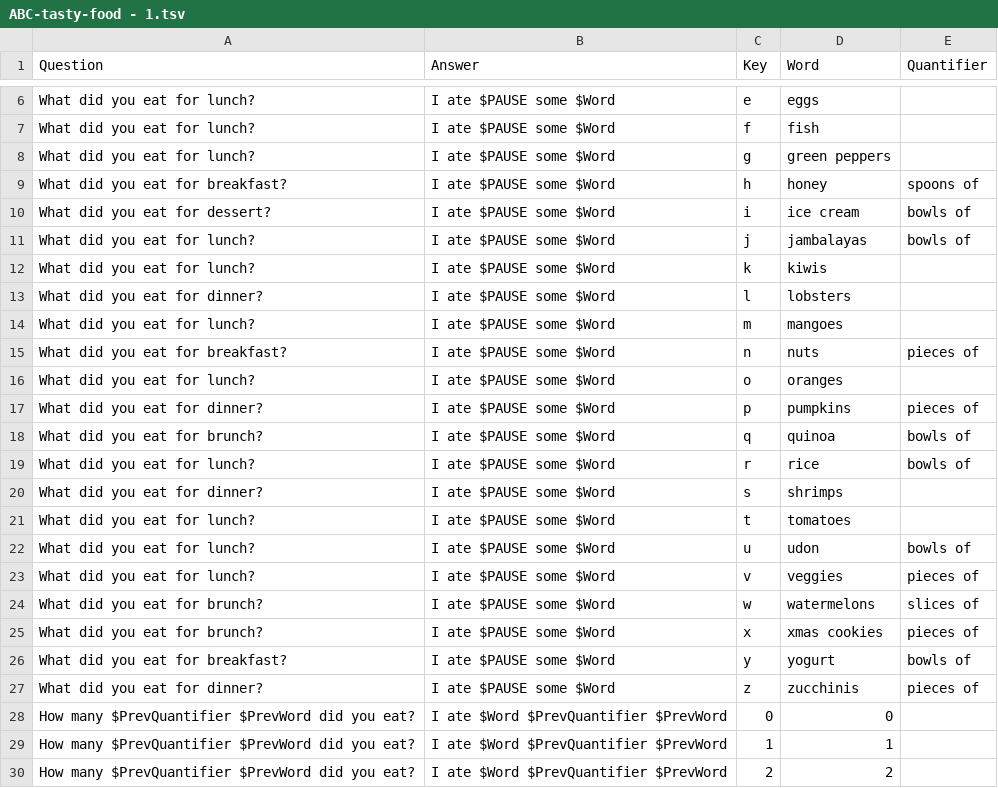
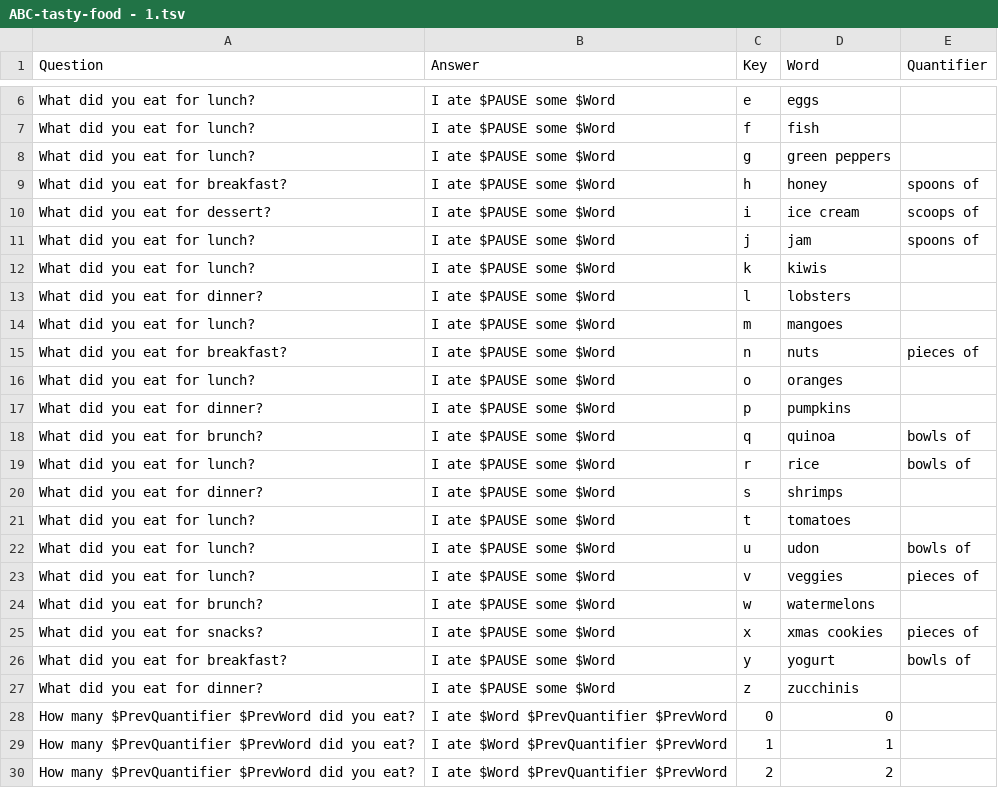
Before and after one commit to SlowBubble/keyboarding4kids, a TSV file: appPlay/assets/ABC-tasty-food - 1.tsv, drawn as a sheet; only a part is shown, gaps mark what is left out.

Commit message:
added images for food

```diff
--- a/appPlay/assets/ABC-tasty-food - 1.tsv
+++ b/appPlay/assets/ABC-tasty-food - 1.tsv
@@ -9,4 +9,4 @@ What did you eat for lunch?	I ate $PAUSE some $Word	g	green peppers
 What did you eat for breakfast?	I ate $PAUSE some $Word	h	honey	spoons of
-What did you eat for dessert?	I ate $PAUSE some $Word	i	ice cream	bowls of
-What did you eat for lunch?	I ate $PAUSE some $Word	j	jambalayas	bowls of
+What did you eat for dessert?	I ate $PAUSE some $Word	i	ice cream	scoops of
+What did you eat for lunch?	I ate $PAUSE some $Word	j	jam	spoons of
 What did you eat for lunch?	I ate $PAUSE some $Word	k	kiwis	
@@ -16,3 +16,3 @@ What did you eat for breakfast?	I ate $PAUSE some $Word	n	nuts	pieces of
 What did you eat for lunch?	I ate $PAUSE some $Word	o	oranges	
-What did you eat for dinner?	I ate $PAUSE some $Word	p	pumpkins	pieces of
+What did you eat for dinner?	I ate $PAUSE some $Word	p	pumpkins	
 What did you eat for brunch?	I ate $PAUSE some $Word	q	quinoa	bowls of
@@ -23,6 +23,6 @@ What did you eat for lunch?	I ate $PAUSE some $Word	u	udon	bowls of
 What did you eat for lunch?	I ate $PAUSE some $Word	v	veggies	pieces of
-What did you eat for brunch?	I ate $PAUSE some $Word	w	watermelons	slices of
-What did you eat for brunch?	I ate $PAUSE some $Word	x	xmas cookies	pieces of
+What did you eat for brunch?	I ate $PAUSE some $Word	w	watermelons	
+What did you eat for snacks?	I ate $PAUSE some $Word	x	xmas cookies	pieces of
 What did you eat for breakfast?	I ate $PAUSE some $Word	y	yogurt	bowls of
-What did you eat for dinner?	I ate $PAUSE some $Word	z	zucchinis	pieces of
+What did you eat for dinner?	I ate $PAUSE some $Word	z	zucchinis	
 How many $PrevQuantifier $PrevWord did you eat?	I ate $Word $PrevQuantifier $PrevWord	0	0	
```
Also changed, not shown: 33 other files.
